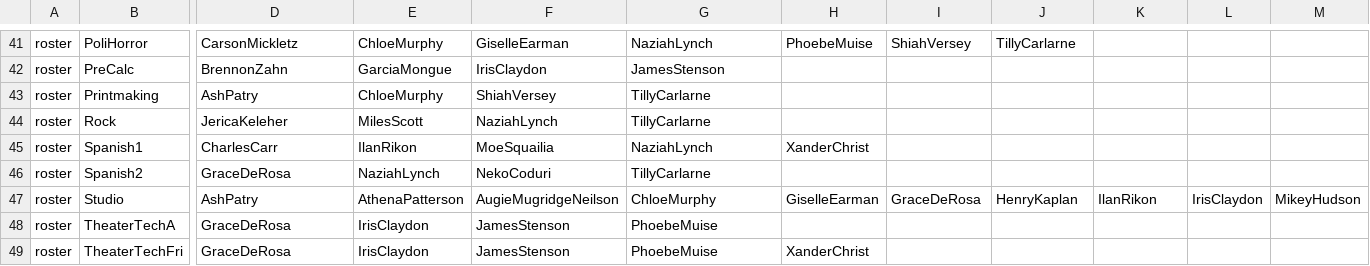
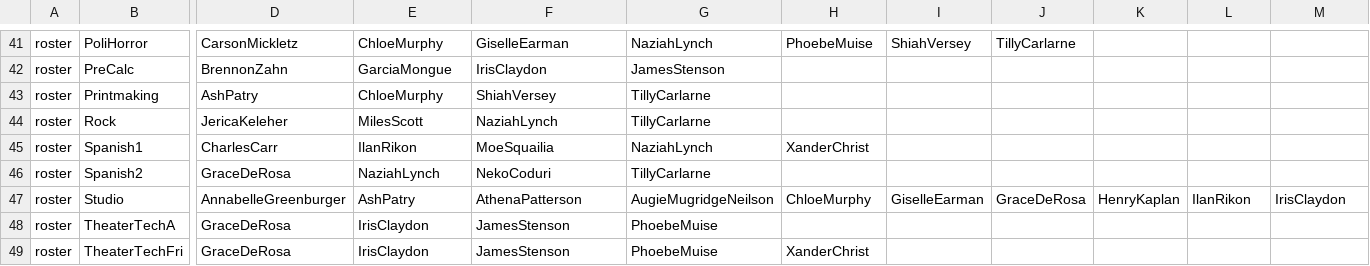
Before and after one commit to buxtonschool/attendance, a CSV file: sd.csv, drawn as a sheet; only a part is shown, gaps mark what is left out; the diff covers the shown part only; the diff names each change by its address in the sheet, - before the commit and + after, or states it on an @@ line.

```diff
--- a/sd.csv
+++ b/sd.csv
-D47: AshPatry
+D47: AnnabelleGreenburger
-E47: AthenaPatterson
+E47: AshPatry
-F47: AugieMugridgeNeilson
+F47: AthenaPatterson
-G47: ChloeMurphy
+G47: AugieMugridgeNeilson
-H47: GiselleEarman
+H47: ChloeMurphy
-I47: GraceDeRosa
+I47: GiselleEarman
-J47: HenryKaplan
+J47: GraceDeRosa
-K47: IlanRikon
+K47: HenryKaplan
-L47: IrisClaydon
+L47: IlanRikon
-M47: MikeyHudson
+M47: IrisClaydon
```
Also changed, not shown: 6 edited cells elsewhere in this file, 1 other file.
